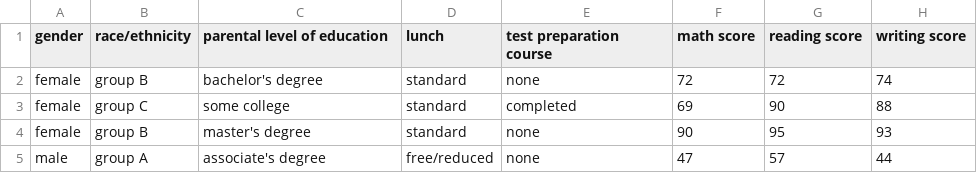
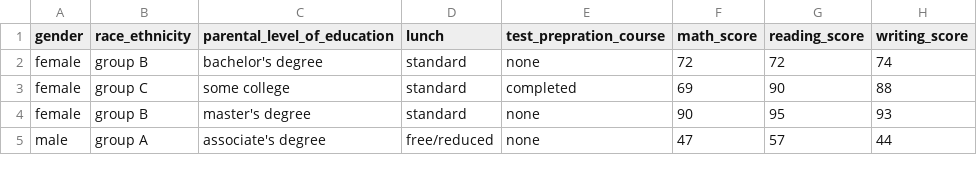
Before and after one commit to HarshitBhardwaj2804/Complete--ML-Project-1, a CSV file: artifact/raw_data.csv, drawn as a sheet; only a part is shown.

```diff
--- a/artifact/raw_data.csv
+++ b/artifact/raw_data.csv
@@ -1,2 +1,2 @@
-gender,race/ethnicity,parental level of education,lunch,test preparation course,math score,reading score,writing score
+gender,race_ethnicity,parental_level_of_education,lunch,test_prepration_course,math_score,reading_score,writing_score
 female,group B,bachelor's degree,standard,none,72,72,74
```
Also changed, not shown: artifact/test_data.csv, artifact/train_data.csv, 15 other files.
